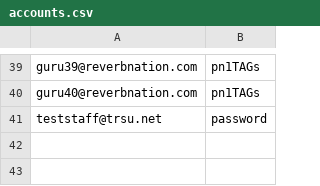
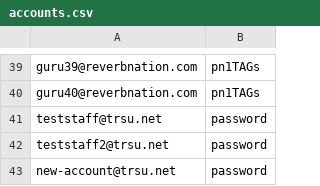
Before and after one commit to ninnroot/schedjuice5, a CSV file: fake_data/accounts.csv, drawn as a sheet; only a part is shown, gaps mark what is left out; the diff names each change by its address in the sheet, - before the commit and + after, or states it on an @@ line.

```diff
--- a/fake_data/accounts.csv
+++ b/fake_data/accounts.csv
+row 42: teststaff2@trsu.net | password
+row 43: new-account@trsu.net | password
```
Also changed, not shown: fake_data/course.csv, fake_data/event.csv, 22 other files.
